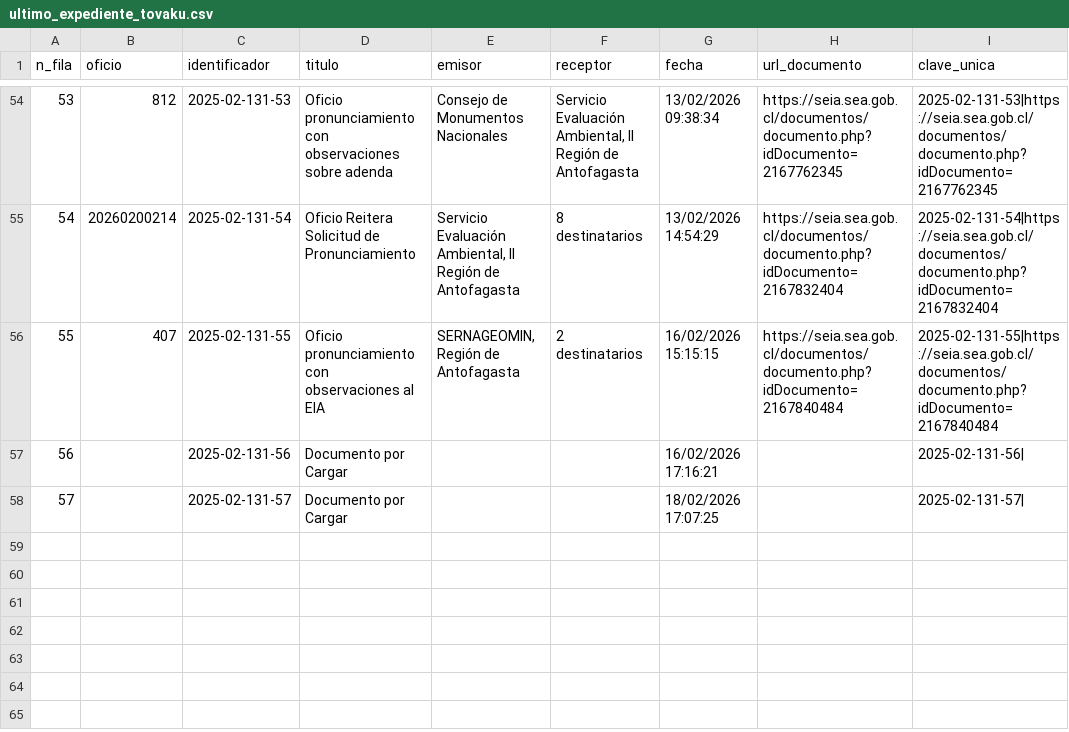
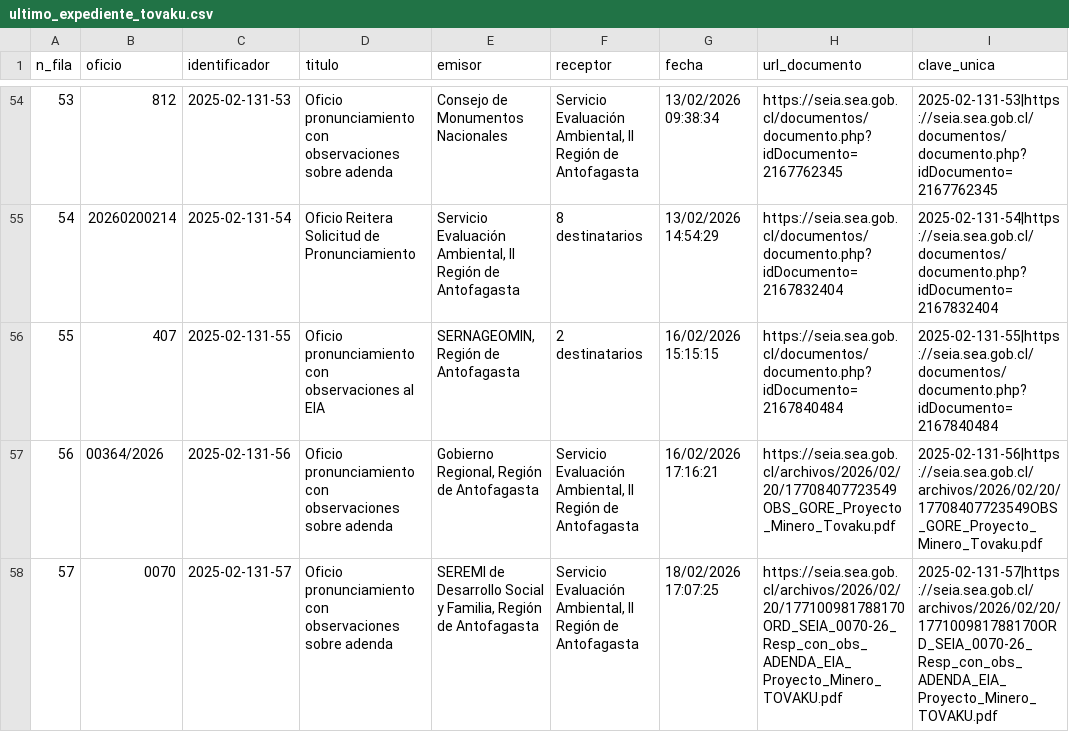
Before and after one commit to giraggio/alertascnx, a CSV file: ultimo_expediente_tovaku.csv, drawn as a sheet; only a part is shown, gaps mark what is left out.

```diff
--- a/ultimo_expediente_tovaku.csv
+++ b/ultimo_expediente_tovaku.csv
@@ -56,3 +56,3 @@ n_fila,oficio,identificador,titulo,emisor,receptor,fecha,url_documento,clave_uni
 55,407,2025-02-131-55,Oficio pronunciamiento con observaciones al EIA,"SERNAGEOMIN, Región de Antofagasta",2 destinatarios,16/02/2026 15:15:15,https://seia.sea.gob.cl/documentos/documento.php?idDocumento=2167840484,2025-02-131-55|https://seia.sea.gob.cl/documentos/documento.php?idDocumento=2167840484
-56,,2025-02-131-56,Documento por Cargar,,,16/02/2026 17:16:21,,2025-02-131-56|
-57,,2025-02-131-57,Documento por Cargar,,,18/02/2026 17:07:25,,2025-02-131-57|
+56,00364/2026,2025-02-131-56,Oficio pronunciamiento con observaciones sobre adenda,"Gobierno Regional, Región de Antofagasta","Servicio Evaluación Ambiental, II Región de Antofagasta",16/02/2026 17:16:21,https://seia.sea.gob.cl/archivos/2026/02/20/17708407723549OBS_GORE_Proyecto_Minero_Tovaku.pdf,2025-02-131-56|https://seia.sea.gob.cl/archivos/2026/02/20/17708407723549OBS_GORE_Proyecto_Minero_Tovaku.pdf
+57,0070,2025-02-131-57,Oficio pronunciamiento con observaciones sobre adenda,"SEREMI de Desarrollo Social y Familia, Región de Antofagasta","Servicio Evaluación Ambiental, II Región de Antofagasta",18/02/2026 17:07:25,https://seia.sea.gob.cl/archivos/2026/02/20/177100981788170ORD_SEIA_0070-26_Resp_con_obs_ADENDA_EIA_Proyecto_Minero_TOVAKU.pdf,2025-02-131-57|https://seia.sea.gob.cl/archivos/2026/02/20/177100981788170ORD_SEIA_0070-26_Resp_con_obs_ADENDA_EIA_Proyecto_Minero_TOVAKU.pdf
```
